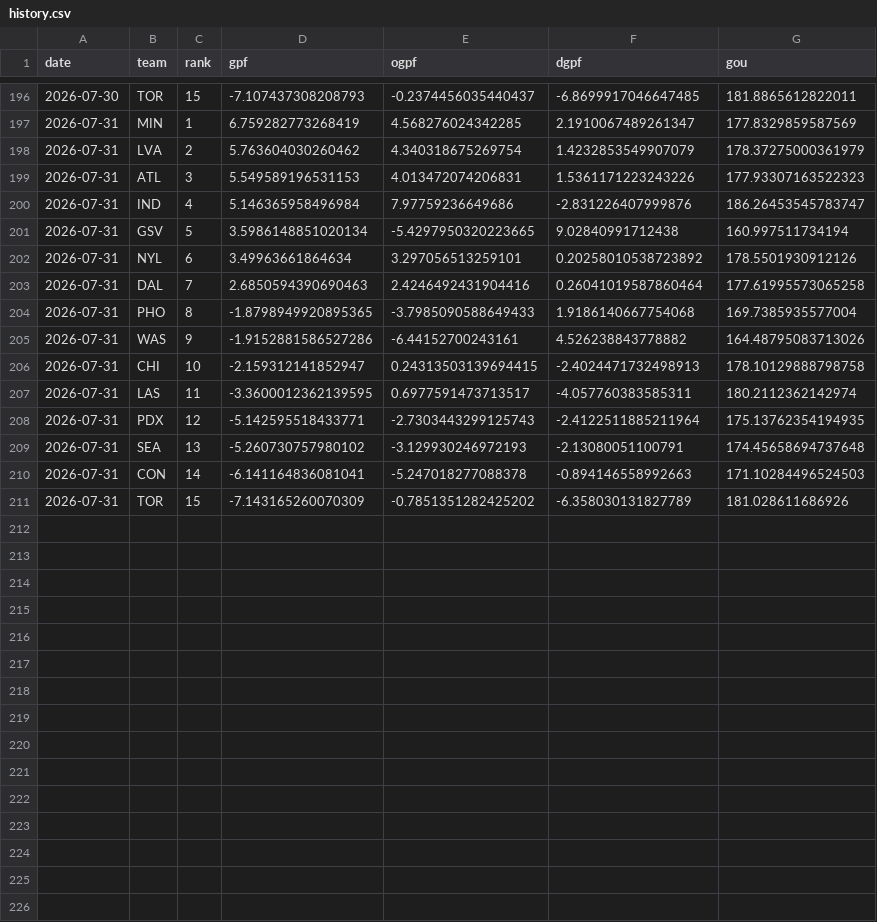
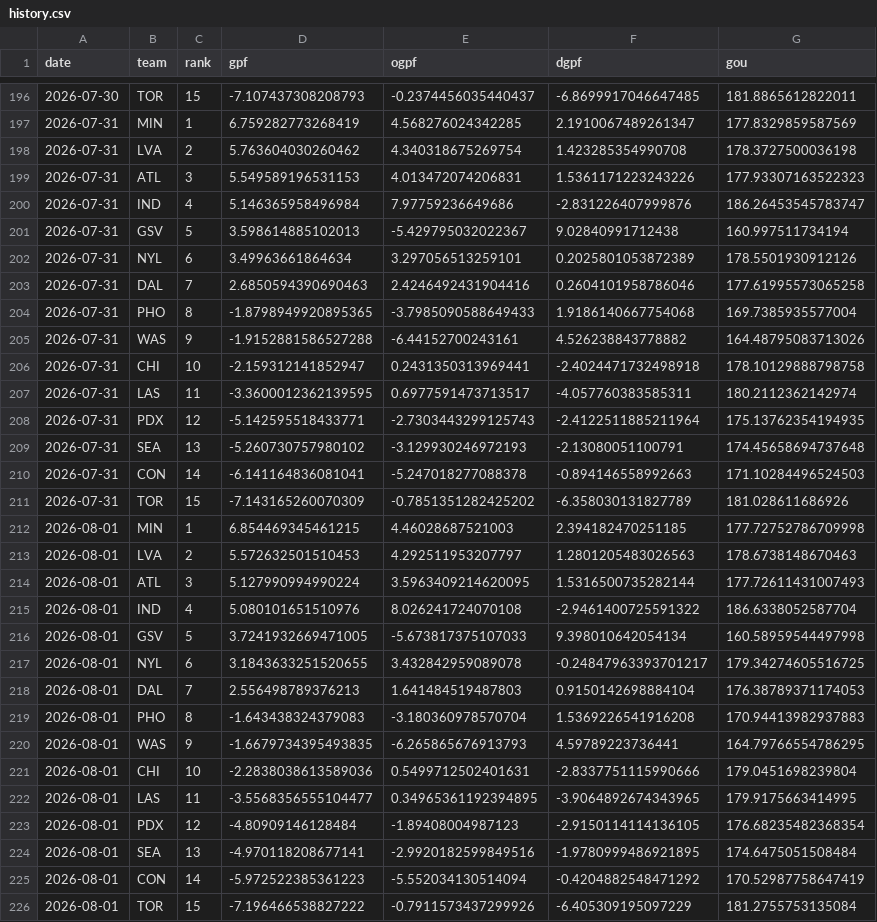
Before and after one commit to k-maaker/wnba-rankings, a CSV file: data/history.csv, drawn as a sheet; only a part is shown, gaps mark what is left out.

```diff
--- a/data/history.csv
+++ b/data/history.csv
@@ -197,11 +197,11 @@ date,team,rank,gpf,ogpf,dgpf,gou
 2026-07-31,MIN,1,6.759282773268419,4.568276024342285,2.1910067489261347,177.8329859587569
-2026-07-31,LVA,2,5.763604030260462,4.340318675269754,1.4232853549907079,178.37275000361979
+2026-07-31,LVA,2,5.763604030260462,4.340318675269754,1.423285354990708,178.3727500036198
 2026-07-31,ATL,3,5.549589196531153,4.013472074206831,1.5361171223243226,177.93307163522323
 2026-07-31,IND,4,5.146365958496984,7.97759236649686,-2.831226407999876,186.26453545783747
-2026-07-31,GSV,5,3.5986148851020134,-5.4297950320223665,9.02840991712438,160.997511734194
-2026-07-31,NYL,6,3.49963661864634,3.297056513259101,0.20258010538723892,178.5501930912126
-2026-07-31,DAL,7,2.6850594390690463,2.4246492431904416,0.26041019587860464,177.61995573065258
+2026-07-31,GSV,5,3.598614885102013,-5.429795032022367,9.02840991712438,160.997511734194
+2026-07-31,NYL,6,3.49963661864634,3.297056513259101,0.2025801053872389,178.5501930912126
+2026-07-31,DAL,7,2.6850594390690463,2.4246492431904416,0.2604101958786046,177.61995573065258
 2026-07-31,PHO,8,-1.8798949920895365,-3.7985090588649433,1.9186140667754068,169.7385935577004
-2026-07-31,WAS,9,-1.9152881586527286,-6.44152700243161,4.526238843778882,164.48795083713026
-2026-07-31,CHI,10,-2.159312141852947,0.24313503139694415,-2.4024471732498913,178.10129888798758
+2026-07-31,WAS,9,-1.9152881586527288,-6.44152700243161,4.526238843778882,164.48795083713026
+2026-07-31,CHI,10,-2.159312141852947,0.2431350313969441,-2.4024471732498918,178.10129888798758
 2026-07-31,LAS,11,-3.3600012362139595,0.6977591473713517,-4.057760383585311,180.2112362142974
@@ -211 +211,16 @@ date,team,rank,gpf,ogpf,dgpf,gou
 2026-07-31,TOR,15,-7.143165260070309,-0.7851351282425202,-6.358030131827789,181.028611686926
+2026-08-01,MIN,1,6.854469345461215,4.46028687521003,2.394182470251185,177.72752786709998
+2026-08-01,LVA,2,5.572632501510453,4.292511953207797,1.2801205483026563,178.6738148670463
+2026-08-01,ATL,3,5.127990994990224,3.5963409214620095,1.5316500735282144,177.72611431007493
+2026-08-01,IND,4,5.080101651510976,8.026241724070108,-2.9461400725591322,186.6338052587704
+2026-08-01,GSV,5,3.7241932669471005,-5.673817375107033,9.398010642054134,160.58959544497998
+2026-08-01,NYL,6,3.1843633251520655,3.432842959089078,-0.24847963393701217,179.34274605516725
+2026-08-01,DAL,7,2.556498789376213,1.641484519487803,0.9150142698884104,176.38789371174053
+2026-08-01,PHO,8,-1.643438324379083,-3.180360978570704,1.5369226541916208,170.94413982937883
+2026-08-01,WAS,9,-1.6679734395493835,-6.265865676913793,4.59789223736441,164.79766554786295
+2026-08-01,CHI,10,-2.2838038613589036,0.5499712502401631,-2.8337751115990666,179.0451698239804
+2026-08-01,LAS,11,-3.5568356555104477,0.34965361192394895,-3.9064892674343965,179.9175663414995
+2026-08-01,PDX,12,-4.80909146128484,-1.89408004987123,-2.9150114114136105,176.68235482368354
+2026-08-01,SEA,13,-4.970118208677141,-2.9920182599849516,-1.9780999486921895,174.6475051508484
+2026-08-01,CON,14,-5.972522385361223,-5.552034130514094,-0.4204882548471292,170.52987758647419
+2026-08-01,TOR,15,-7.196466538827222,-0.7911573437299926,-6.405309195097229,181.2755753135084
```
Also changed, not shown: data/games.csv, docs/rankings.csv, 3 other files.
